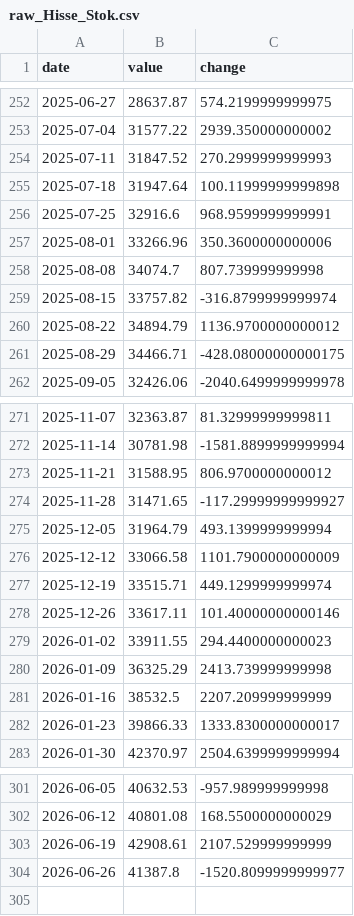
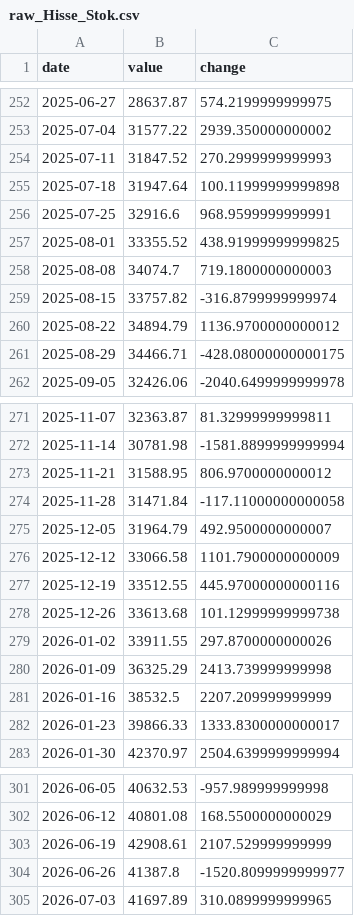
Before and after one commit to sabacanli/ekonomik-veriler-dashboard, a CSV file: tcmb haftalık stok/output/raw_Hisse_Stok.csv, drawn as a sheet; only a part is shown, gaps mark what is left out.

```diff
--- a/tcmb haftalık stok/output/raw_Hisse_Stok.csv
+++ b/tcmb haftalık stok/output/raw_Hisse_Stok.csv
@@ -256,4 +256,4 @@ date,value,change
 2025-07-25,32916.6,968.9599999999991
-2025-08-01,33266.96,350.3600000000006
-2025-08-08,34074.7,807.739999999998
+2025-08-01,33355.52,438.91999999999825
+2025-08-08,34074.7,719.1800000000003
 2025-08-15,33757.82,-316.8799999999974
@@ -273,8 +273,8 @@ date,value,change
 2025-11-21,31588.95,806.9700000000012
-2025-11-28,31471.65,-117.29999999999927
-2025-12-05,31964.79,493.1399999999994
+2025-11-28,31471.84,-117.11000000000058
+2025-12-05,31964.79,492.9500000000007
 2025-12-12,33066.58,1101.7900000000009
-2025-12-19,33515.71,449.1299999999974
-2025-12-26,33617.11,101.40000000000146
-2026-01-02,33911.55,294.4400000000023
+2025-12-19,33512.55,445.97000000000116
+2025-12-26,33613.68,101.12999999999738
+2026-01-02,33911.55,297.8700000000026
 2026-01-09,36325.29,2413.739999999998
@@ -304 +304,2 @@ date,value,change
 2026-06-26,41387.8,-1520.8099999999977
+2026-07-03,41697.89,310.0899999999965
```
Also changed, not shown: tcmb haftalık stok/output/raw_DIBS_Degisim.csv, tcmb haftalık stok/output/raw_DIBS_Stok.csv, 8 other files.
